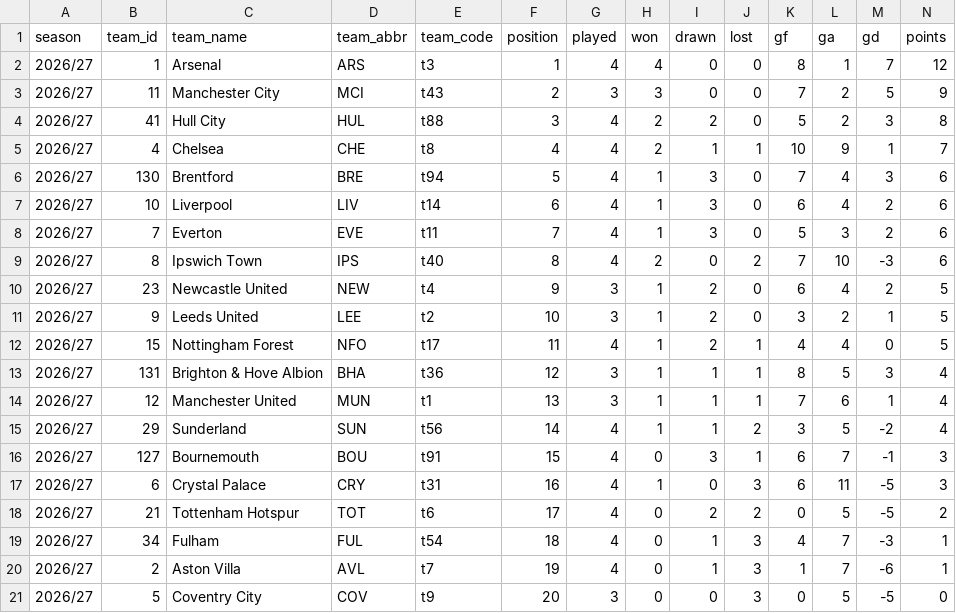
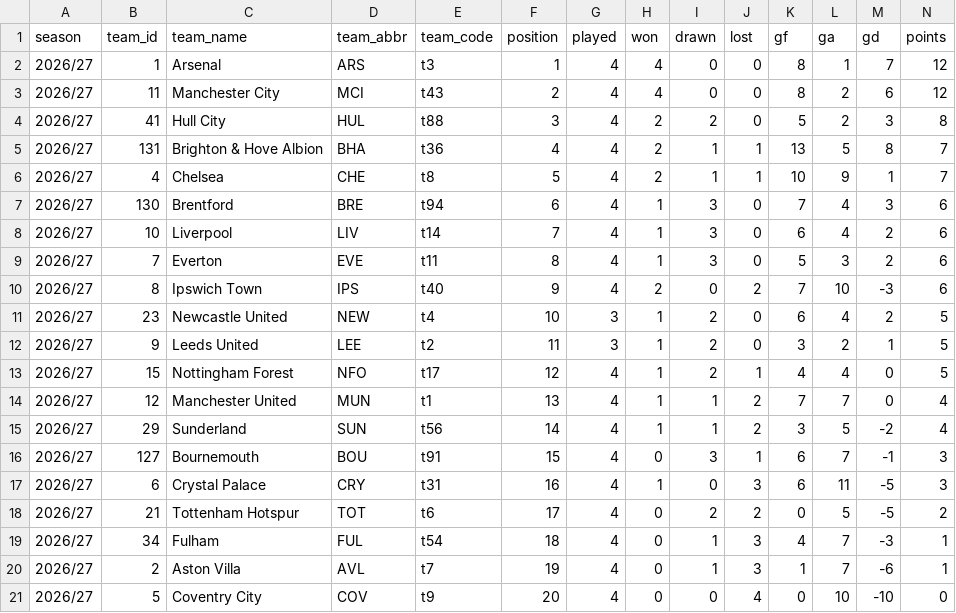
Before and after one commit to Scorelax/table-predictions, a CSV file: data/standings.csv, drawn as a sheet.

```diff
--- a/data/standings.csv
+++ b/data/standings.csv
@@ -2,14 +2,14 @@ season,team_id,team_name,team_abbr,team_code,position,played,won,drawn,lost,gf,g
 2026/27,1,Arsenal,ARS,t3,1,4,4,0,0,8,1,7,12
-2026/27,11,Manchester City,MCI,t43,2,3,3,0,0,7,2,5,9
+2026/27,11,Manchester City,MCI,t43,2,4,4,0,0,8,2,6,12
 2026/27,41,Hull City,HUL,t88,3,4,2,2,0,5,2,3,8
-2026/27,4,Chelsea,CHE,t8,4,4,2,1,1,10,9,1,7
-2026/27,130,Brentford,BRE,t94,5,4,1,3,0,7,4,3,6
-2026/27,10,Liverpool,LIV,t14,6,4,1,3,0,6,4,2,6
-2026/27,7,Everton,EVE,t11,7,4,1,3,0,5,3,2,6
-2026/27,8,Ipswich Town,IPS,t40,8,4,2,0,2,7,10,-3,6
-2026/27,23,Newcastle United,NEW,t4,9,3,1,2,0,6,4,2,5
-2026/27,9,Leeds United,LEE,t2,10,3,1,2,0,3,2,1,5
-2026/27,15,Nottingham Forest,NFO,t17,11,4,1,2,1,4,4,0,5
-2026/27,131,Brighton & Hove Albion,BHA,t36,12,3,1,1,1,8,5,3,4
-2026/27,12,Manchester United,MUN,t1,13,3,1,1,1,7,6,1,4
+2026/27,131,Brighton & Hove Albion,BHA,t36,4,4,2,1,1,13,5,8,7
+2026/27,4,Chelsea,CHE,t8,5,4,2,1,1,10,9,1,7
+2026/27,130,Brentford,BRE,t94,6,4,1,3,0,7,4,3,6
+2026/27,10,Liverpool,LIV,t14,7,4,1,3,0,6,4,2,6
+2026/27,7,Everton,EVE,t11,8,4,1,3,0,5,3,2,6
+2026/27,8,Ipswich Town,IPS,t40,9,4,2,0,2,7,10,-3,6
+2026/27,23,Newcastle United,NEW,t4,10,3,1,2,0,6,4,2,5
+2026/27,9,Leeds United,LEE,t2,11,3,1,2,0,3,2,1,5
+2026/27,15,Nottingham Forest,NFO,t17,12,4,1,2,1,4,4,0,5
+2026/27,12,Manchester United,MUN,t1,13,4,1,1,2,7,7,0,4
 2026/27,29,Sunderland,SUN,t56,14,4,1,1,2,3,5,-2,4
@@ -20,2 +20,2 @@ season,team_id,team_name,team_abbr,team_code,position,played,won,drawn,lost,gf,g
 2026/27,2,Aston Villa,AVL,t7,19,4,0,1,3,1,7,-6,1
-2026/27,5,Coventry City,COV,t9,20,3,0,0,3,0,5,-5,0
+2026/27,5,Coventry City,COV,t9,20,4,0,0,4,0,10,-10,0
```
